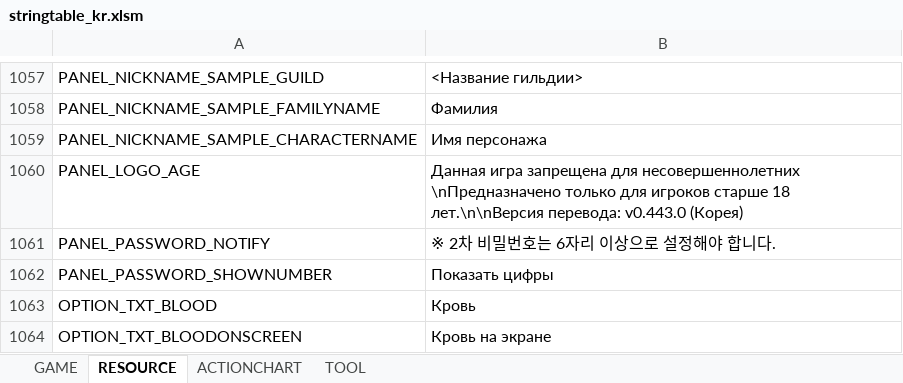
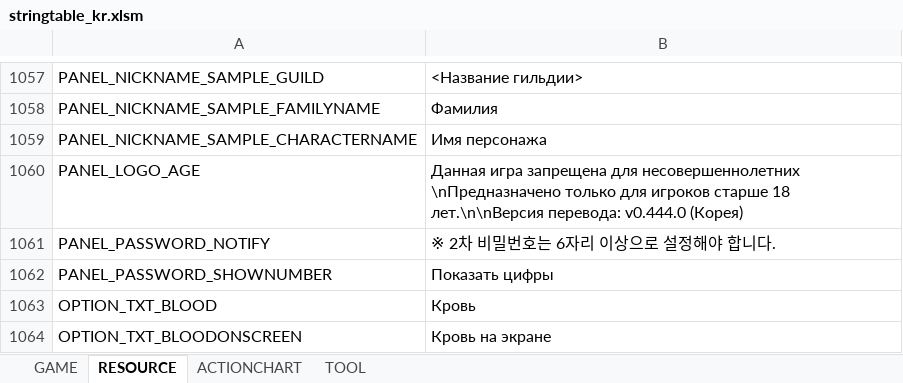
Before and after one commit to Lykii22/BDORUS, an Excel workbook: prestringtable/kr/stringtable_kr.xlsm, sheet RESOURCE, drawn as a sheet; only a part is shown, gaps mark what is left out; values as stored, in another font and other column widths than the file's, no borders; the diff names each change by its address in the sheet, - before the commit and + after, or states it on an @@ line.

```diff
--- a/prestringtable/kr/stringtable_kr.xlsm (sheet RESOURCE)
+++ b/prestringtable/kr/stringtable_kr.xlsm (sheet RESOURCE)
-B1060: …лет.\n\nВерсия перевода: v0.443.0 (Корея)
+B1060: …лет.\n\nВерсия перевода: v0.444.0 (Корея)
```
Also changed, not shown: prestringtable/kr/stringtable_cutscene_kr.xlsm, prestringtable/kr/symbolnostringtable_kr.xlsm, 2 other files.
